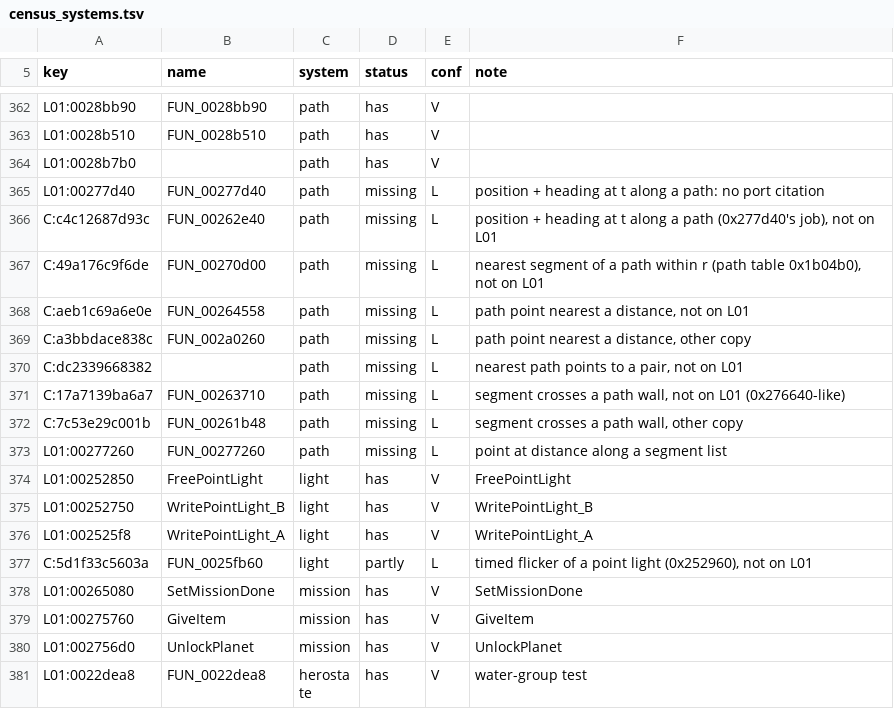
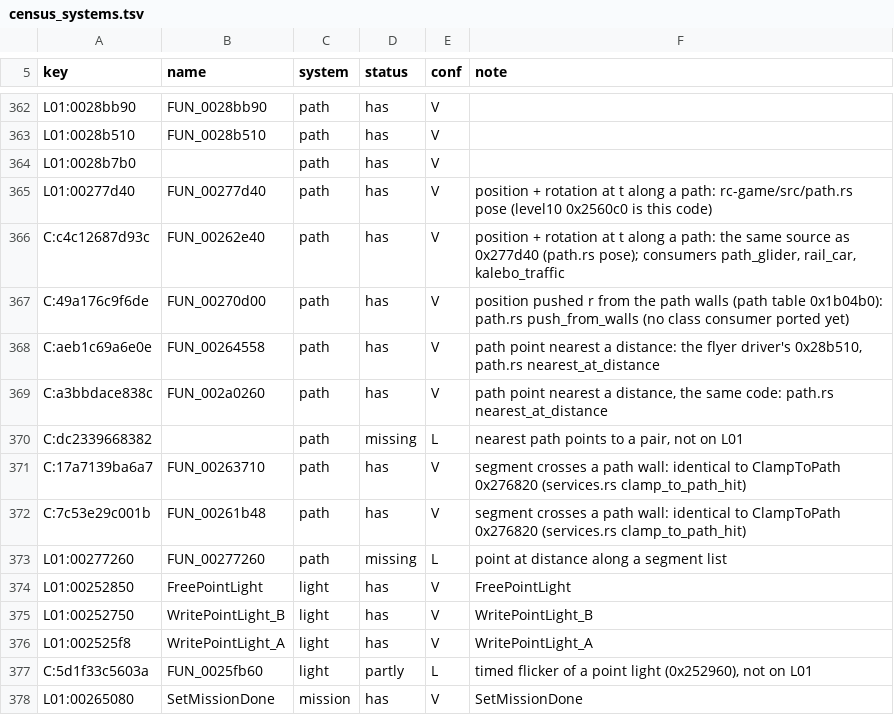
Before and after one commit to ApeGreek/goku-in-rerac, a TSV file: tools/ghidra/names/census_systems.tsv, drawn as a sheet; only a part is shown, gaps mark what is left out; the shorter side is filled out with more unchanged rows.

```diff
--- a/tools/ghidra/names/census_systems.tsv
+++ b/tools/ghidra/names/census_systems.tsv
@@ -364,10 +364,10 @@ L01:0028b510	FUN_0028b510	path	has	V
 L01:0028b7b0		path	has	V	
-L01:00277d40	FUN_00277d40	path	missing	L	position + heading at t along a path: no port citation
-C:c4c12687d93c	FUN_00262e40	path	missing	L	position + heading at t along a path (0x277d40's job), not on L01
-C:49a176c9f6de	FUN_00270d00	path	missing	L	nearest segment of a path within r (path table 0x1b04b0), not on L01
-C:aeb1c69a6e0e	FUN_00264558	path	missing	L	path point nearest a distance, not on L01
-C:a3bbdace838c	FUN_002a0260	path	missing	L	path point nearest a distance, other copy
+L01:00277d40	FUN_00277d40	path	has	V	position + rotation at t along a path: rc-game/src/path.rs pose (level10 0x2560c0 is this code)
+C:c4c12687d93c	FUN_00262e40	path	has	V	position + rotation at t along a path: the same source as 0x277d40 (path.rs pose); consumers path_glider, rail_car, kalebo_traffic
+C:49a176c9f6de	FUN_00270d00	path	has	V	position pushed r from the path walls (path table 0x1b04b0): path.rs push_from_walls (no class consumer ported yet)
+C:aeb1c69a6e0e	FUN_00264558	path	has	V	path point nearest a distance: the flyer driver's 0x28b510, path.rs nearest_at_distance
+C:a3bbdace838c	FUN_002a0260	path	has	V	path point nearest a distance, the same code: path.rs nearest_at_distance
 C:dc2339668382		path	missing	L	nearest path points to a pair, not on L01
-C:17a7139ba6a7	FUN_00263710	path	missing	L	segment crosses a path wall, not on L01 (0x276640-like)
-C:7c53e29c001b	FUN_00261b48	path	missing	L	segment crosses a path wall, other copy
+C:17a7139ba6a7	FUN_00263710	path	has	V	segment crosses a path wall: identical to ClampToPath 0x276820 (services.rs clamp_to_path_hit)
+C:7c53e29c001b	FUN_00261b48	path	has	V	segment crosses a path wall: identical to ClampToPath 0x276820 (services.rs clamp_to_path_hit)
 L01:00277260	FUN_00277260	path	missing	L	point at distance along a segment list
```
Also changed, not shown: 12 other files.
